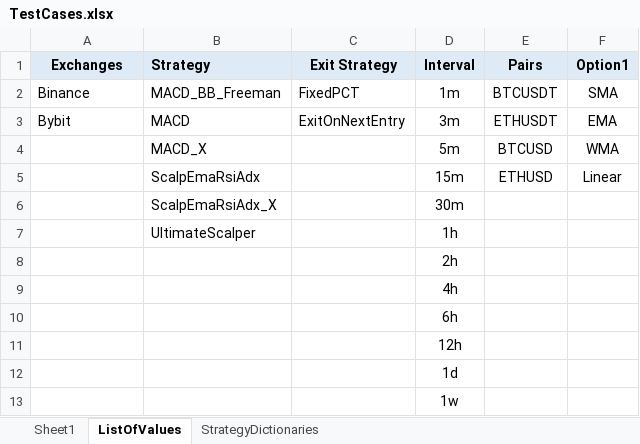
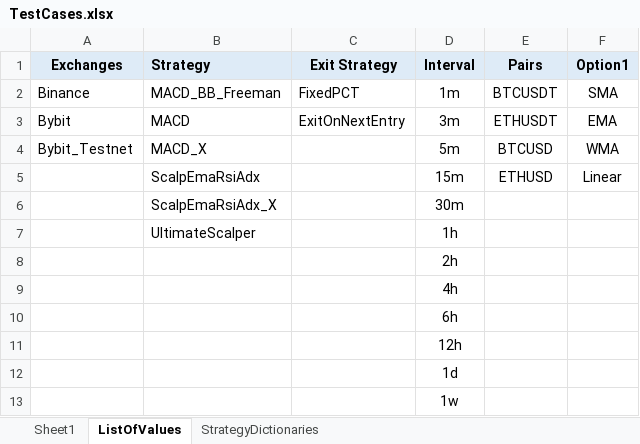
Before and after one commit to SebCoding/BackTester, an Excel workbook: TestCases.xlsx, sheet ListOfValues, drawn as a sheet; values as stored, in another font and other column widths than the file's, no borders; the diff names each change by its address in the sheet, - before the commit and + after, or states it on an @@ line.

```diff
--- a/TestCases.xlsx (sheet ListOfValues)
+++ b/TestCases.xlsx (sheet ListOfValues)
-A4 (Exchanges): (empty)
+A4 (Exchanges): Bybit_Testnet
```
Also changed, not shown: sheet Sheet1, 2 other files.
